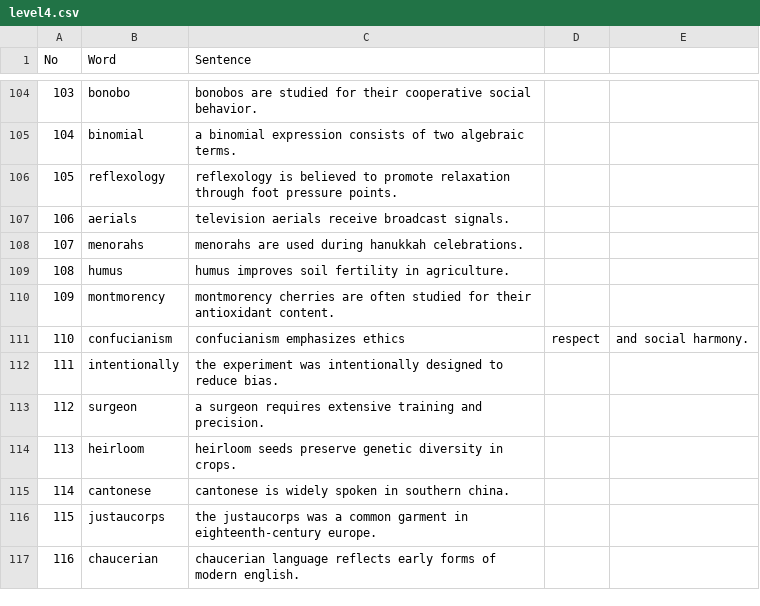
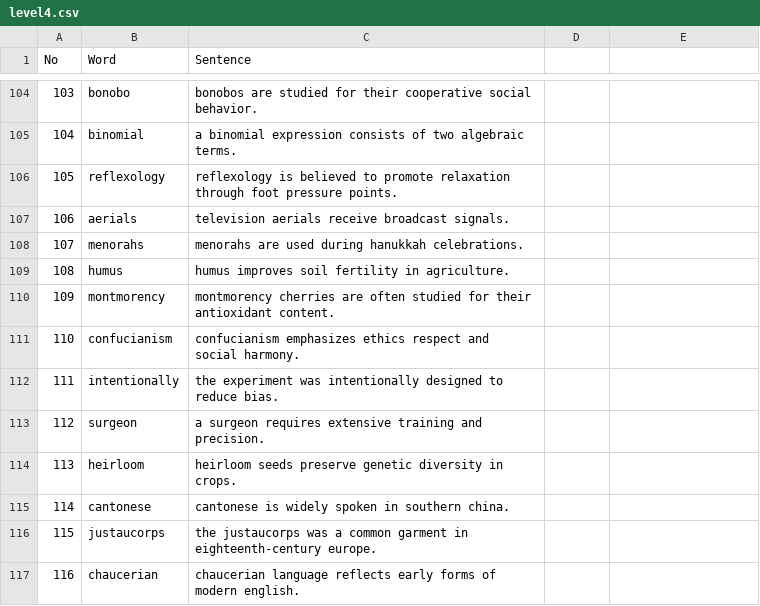
Before and after one commit to projectbyd/aplikasi-spelling-bee, a CSV file: data/level4.csv, drawn as a sheet; only a part is shown, gaps mark what is left out.

Commit message:
Update level4.csv

```diff
--- a/data/level4.csv
+++ b/data/level4.csv
@@ -110,3 +110,3 @@
 109,montmorency,montmorency cherries are often studied for their antioxidant content.
-110,confucianism,confucianism emphasizes ethics, respect, and social harmony.
+110,confucianism,confucianism emphasizes ethics respect and social harmony.
 111,intentionally,the experiment was intentionally designed to reduce bias.
```
